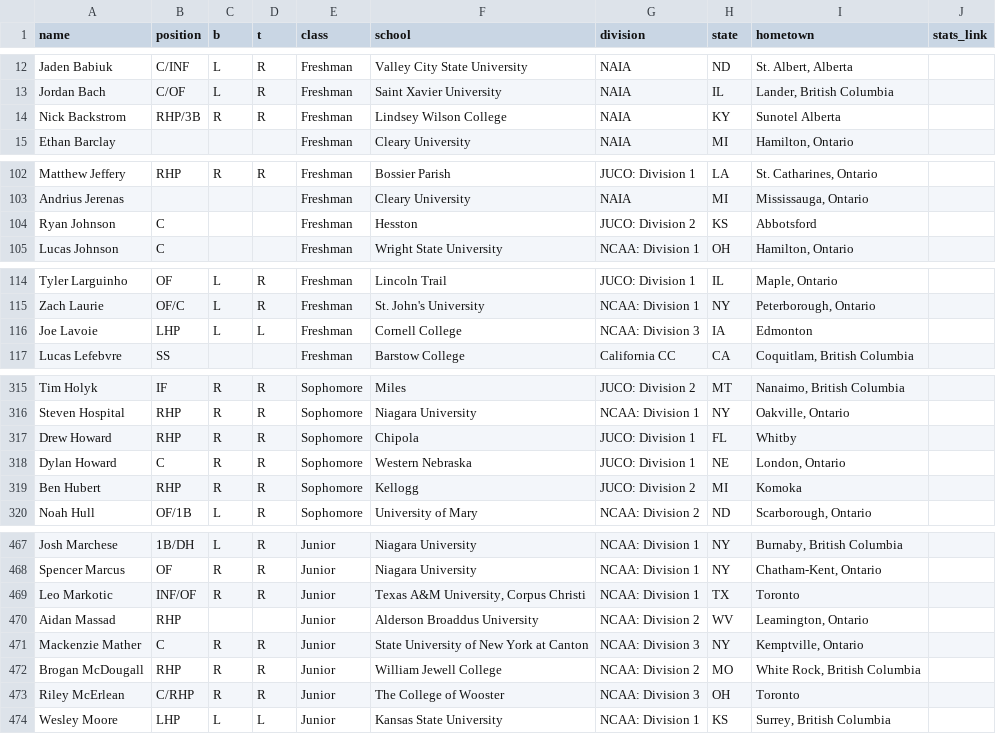
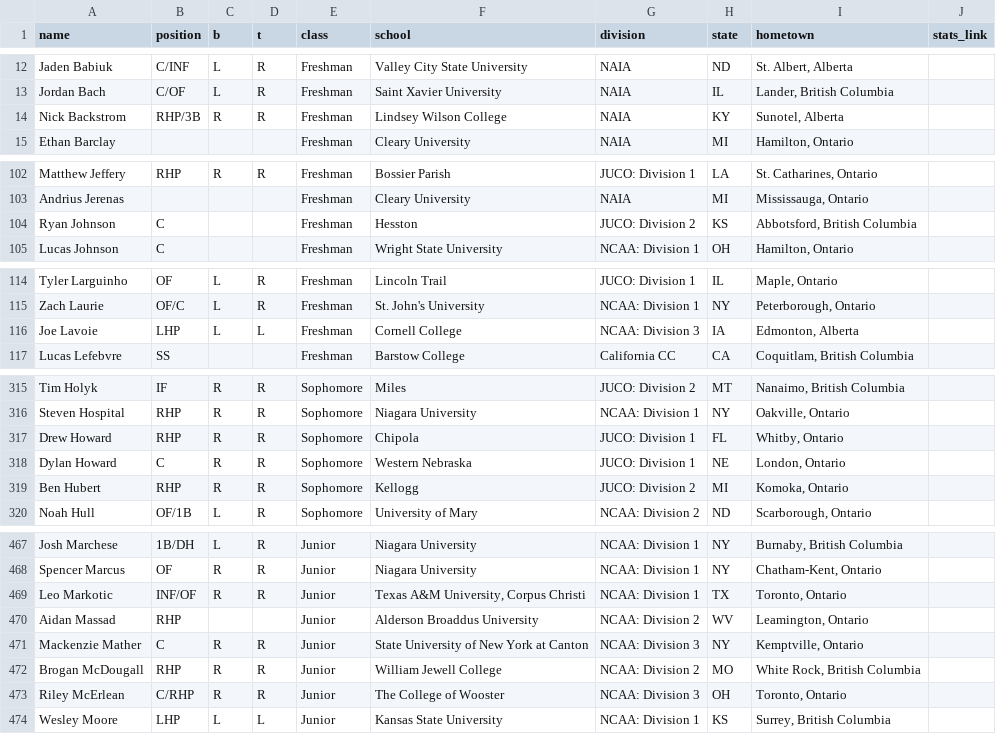
Before and after one commit to peteb206/canadians_in_college_baseball, a CSV file: canadians_2022.csv, drawn as a sheet; only a part is shown, gaps mark what is left out; the diff covers the shown part only.

Commit message:
correct some hometowns

```diff
--- a/canadians_2022.csv
+++ b/canadians_2022.csv
@@ -13,3 +13,3 @@ Jaden Babiuk,C/INF,L,R,Freshman,Valley City State University,NAIA,ND,"St. Albert
 Jordan Bach,C/OF,L,R,Freshman,Saint Xavier University,NAIA,IL,"Lander, British Columbia",
-Nick Backstrom,RHP/3B,R,R,Freshman,Lindsey Wilson College,NAIA,KY,Sunotel Alberta,
+Nick Backstrom,RHP/3B,R,R,Freshman,Lindsey Wilson College,NAIA,KY,"Sunotel, Alberta",
 Ethan Barclay,,,,Freshman,Cleary University,NAIA,MI,"Hamilton, Ontario",
@@ -103,3 +103,3 @@ Matthew Jeffery,RHP,R,R,Freshman,Bossier Parish,JUCO: Division 1,LA,"St. Cathari
 Andrius Jerenas,,,,Freshman,Cleary University,NAIA,MI,"Mississauga, Ontario",
-Ryan Johnson,C,,,Freshman,Hesston,JUCO: Division 2,KS,Abbotsford,
+Ryan Johnson,C,,,Freshman,Hesston,JUCO: Division 2,KS,"Abbotsford, British Columbia",
 Lucas Johnson,C,,,Freshman,Wright State University,NCAA: Division 1,OH,"Hamilton, Ontario",
@@ -115,3 +115,3 @@ Tyler Larguinho,OF,L,R,Freshman,Lincoln Trail,JUCO: Division 1,IL,"Maple, Ontari
 Zach Laurie,OF/C,L,R,Freshman,St. John's University,NCAA: Division 1,NY,"Peterborough, Ontario",
-Joe Lavoie,LHP,L,L,Freshman,Cornell College,NCAA: Division 3,IA,Edmonton,
+Joe Lavoie,LHP,L,L,Freshman,Cornell College,NCAA: Division 3,IA,"Edmonton, Alberta",
 Lucas Lefebvre,SS,,,Freshman,Barstow College,California CC,CA,"Coquitlam, British Columbia",
@@ -316,5 +316,5 @@ Tim Holyk,IF,R,R,Sophomore,Miles,JUCO: Division 2,MT,"Nanaimo, British Columbia"
 Steven Hospital,RHP,R,R,Sophomore,Niagara University,NCAA: Division 1,NY,"Oakville, Ontario",
-Drew Howard,RHP,R,R,Sophomore,Chipola,JUCO: Division 1,FL,Whitby,
+Drew Howard,RHP,R,R,Sophomore,Chipola,JUCO: Division 1,FL,"Whitby, Ontario",
 Dylan Howard,C,R,R,Sophomore,Western Nebraska,JUCO: Division 1,NE,"London, Ontario",
-Ben Hubert,RHP,R,R,Sophomore,Kellogg,JUCO: Division 2,MI,Komoka,
+Ben Hubert,RHP,R,R,Sophomore,Kellogg,JUCO: Division 2,MI,"Komoka, Ontario",
 Noah Hull,OF/1B,L,R,Sophomore,University of Mary,NCAA: Division 2,ND,"Scarborough, Ontario",
@@ -468,3 +468,3 @@ Josh Marchese,1B/DH,L,R,Junior,Niagara University,NCAA: Division 1,NY,"Burnaby,
 Spencer Marcus,OF,R,R,Junior,Niagara University,NCAA: Division 1,NY,"Chatham-Kent, Ontario",
-Leo Markotic,INF/OF,R,R,Junior,"Texas A&M University, Corpus Christi",NCAA: Division 1,TX,Toronto,
+Leo Markotic,INF/OF,R,R,Junior,"Texas A&M University, Corpus Christi",NCAA: Division 1,TX,"Toronto, Ontario",
 Aidan Massad,RHP,,,Junior,Alderson Broaddus University,NCAA: Division 2,WV,"Leamington, Ontario",
@@ -472,3 +472,3 @@ Mackenzie Mather,C,R,R,Junior,State University of New York at Canton,NCAA: Divis
 Brogan McDougall,RHP,R,R,Junior,William Jewell College,NCAA: Division 2,MO,"White Rock, British Columbia",
-Riley McErlean,C/RHP,R,R,Junior,The College of Wooster,NCAA: Division 3,OH,Toronto,
+Riley McErlean,C/RHP,R,R,Junior,The College of Wooster,NCAA: Division 3,OH,"Toronto, Ontario",
 Wesley Moore,LHP,L,L,Junior,Kansas State University,NCAA: Division 1,KS,"Surrey, British Columbia",
```
Also changed, not shown: 30 edited cells elsewhere in this file, roster_pages_2022.csv, 1 other file.
